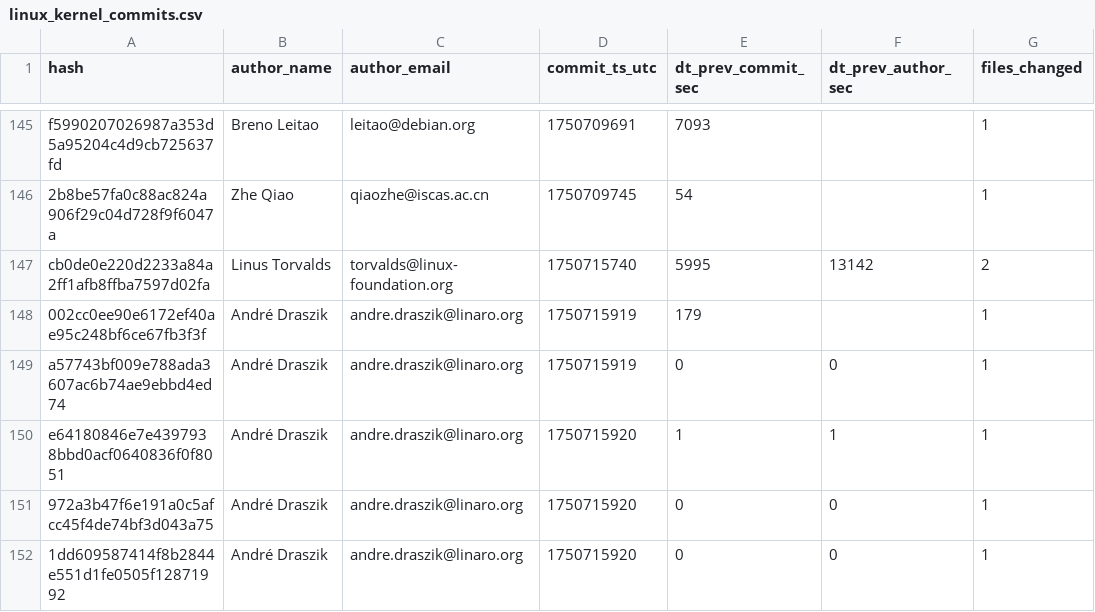
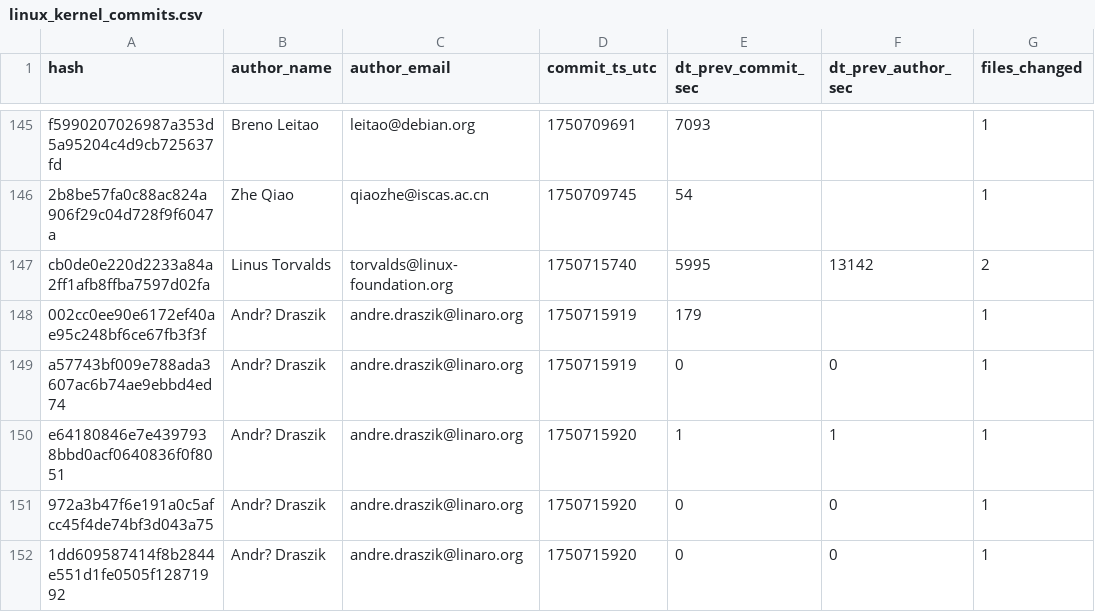
Before and after one commit to Digital-Emissions/FairDeveloperScore, a CSV file: data/github_commit_data_test/linux_kernel_commits.csv, drawn as a sheet; only a part is shown, gaps mark what is left out; the diff covers the shown part only; the diff names each change by its address in the sheet, - before the commit and + after, or states it on an @@ line.

```diff
--- a/data/github_commit_data_test/linux_kernel_commits.csv
+++ b/data/github_commit_data_test/linux_kernel_commits.csv
-B148:B152 (author_name): André Draszik
+B148:B152 (author_name): Andr? Draszik
```
Also changed, not shown: 20 edited cells elsewhere in this file, data/github_commit_data_test/linux_kernel_commits_clustered.csv, 19 other files.
